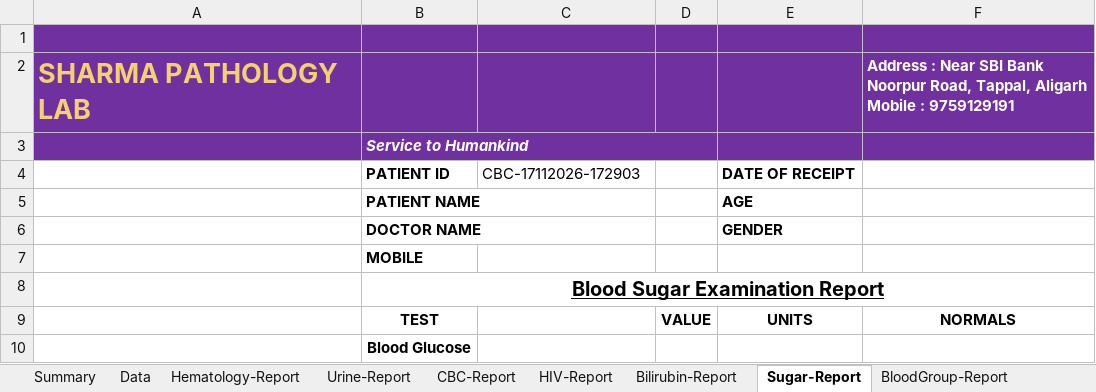
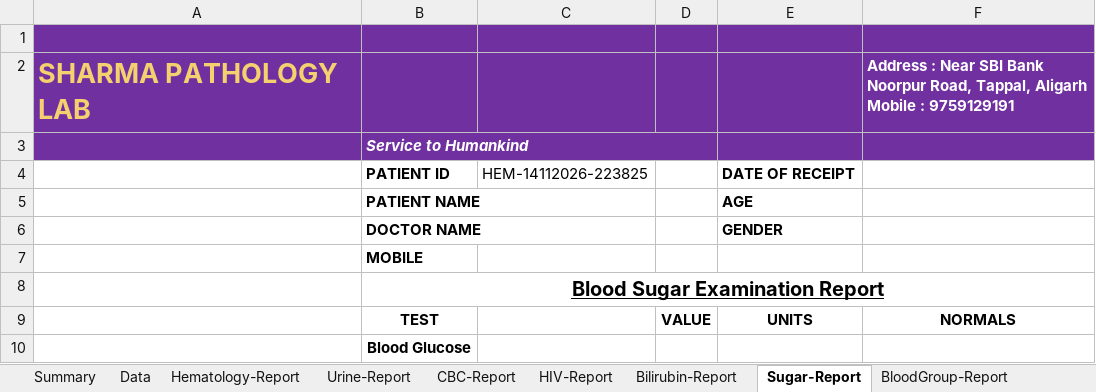
Before and after one commit to Manishsharma59/VBA_Based_Path_Lab_Application, an Excel workbook: Lab_Report_Application.xlsm, sheet Sugar-Report, drawn as a sheet; only a part is shown; values as stored, in another font and other column widths than the file's, no borders; the diff names each change by its address in the sheet, - before the commit and + after, or states it on an @@ line.

```diff
--- a/Lab_Report_Application.xlsm (sheet Sugar-Report)
+++ b/Lab_Report_Application.xlsm (sheet Sugar-Report)
-C4: CBC-17112026-172903
+C4: HEM-14112026-223825
```
Also changed, not shown: sheet Hematology_Database, sheet CBC_Database, sheet Hematology-Report, sheet CBC-Report, sheet Bilirubin_Database, sheet Urine-Report, 5 more sheets.
